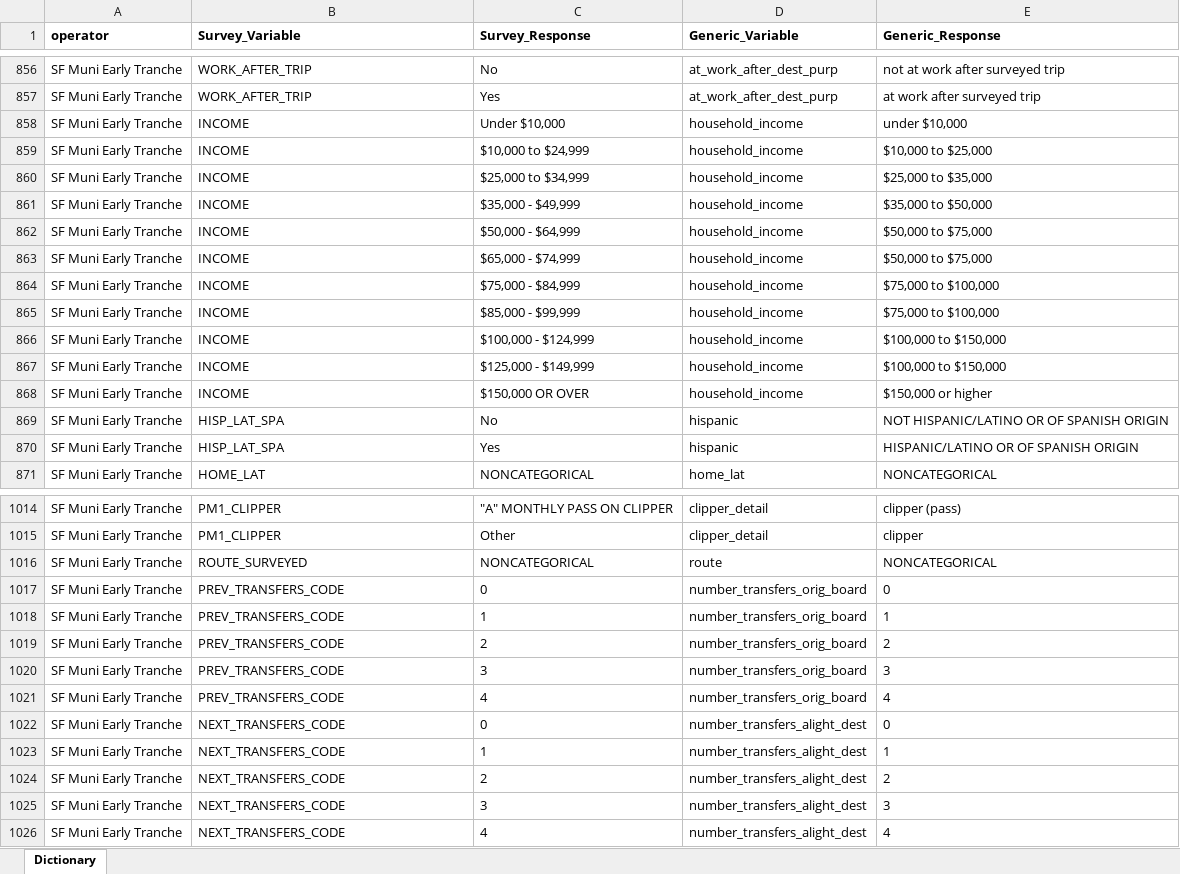
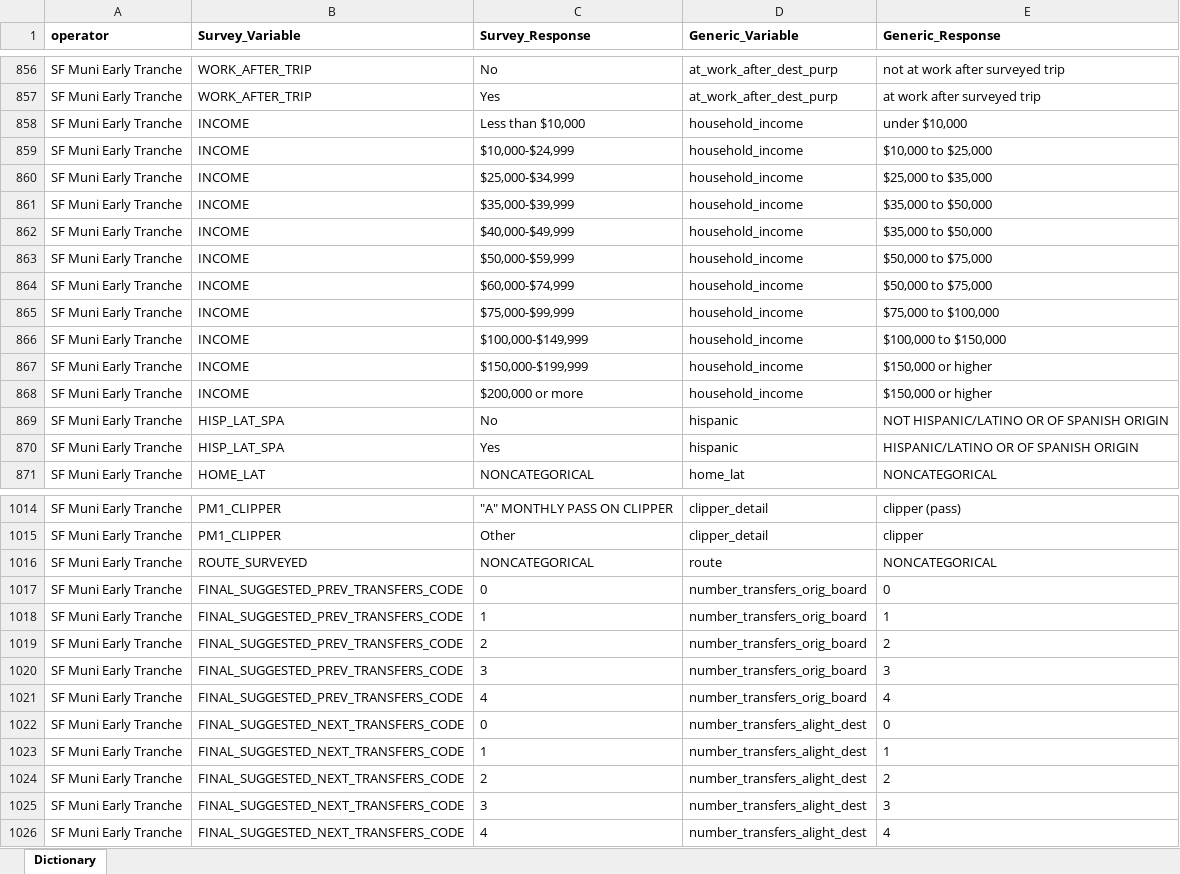
Before and after one commit to BayAreaMetro/transit-passenger-surveys, an Excel workbook: make-uniform/production/Dictionary for Standard Database.xlsx, sheet Dictionary, drawn as a sheet; only a part is shown, gaps mark what is left out; values as stored, in another font and other column widths than the file's, no borders; the diff covers the shown part only; the diff names each change by its address in the sheet, - before the commit and + after, or states it on an @@ line.

Commit message:
through dictionary and non-geo summaries

```diff
--- a/make-uniform/production/Dictionary for Standard Database.xlsx (sheet Dictionary)
+++ b/make-uniform/production/Dictionary for Standard Database.xlsx (sheet Dictionary)
-C858 (Survey_Response): Under $10,000
+C858 (Survey_Response): Less than $10,000
-C859 (Survey_Response): $10,000 to $24,999
+C859 (Survey_Response): $10,000-$24,999
-C860 (Survey_Response): $25,000 to $34,999
+C860 (Survey_Response): $25,000-$34,999
-C861 (Survey_Response): $35,000 - $49,999
+C861 (Survey_Response): $35,000-$39,999
-C862 (Survey_Response): $50,000 - $64,999
+C862 (Survey_Response): $40,000-$49,999
-E862 (Generic_Response): $50,000 to $75,000
+E862 (Generic_Response): $35,000 to $50,000
-C863 (Survey_Response): $65,000 - $74,999
+C863 (Survey_Response): $50,000-$59,999
-C864 (Survey_Response): $75,000 - $84,999
+C864 (Survey_Response): $60,000-$74,999
-E864 (Generic_Response): $75,000 to $100,000
+E864 (Generic_Response): $50,000 to $75,000
-C865 (Survey_Response): $85,000 - $99,999
+C865 (Survey_Response): $75,000-$99,999
-C866 (Survey_Response): $100,000 - $124,999
+C866 (Survey_Response): $100,000-$149,999
-C867 (Survey_Response): $125,000 - $149,999
+C867 (Survey_Response): $150,000-$199,999
-E867 (Generic_Response): $100,000 to $150,000
+E867 (Generic_Response): $150,000 or higher
-C868 (Survey_Response): $150,000 OR OVER
+C868 (Survey_Response): $200,000 or more
-B1017:B1021 (Survey_Variable): PREV_TRANSFERS_CODE
+B1017:B1021 (Survey_Variable): FINAL_SUGGESTED_PREV_TRANSFERS_CODE
-B1022:B1026 (Survey_Variable): NEXT_TRANSFERS_CODE
+B1022:B1026 (Survey_Variable): FINAL_SUGGESTED_NEXT_TRANSFERS_CODE
```
Also changed, not shown: 10 edited cells and cell formats elsewhere in this sheet, 11 other files.
